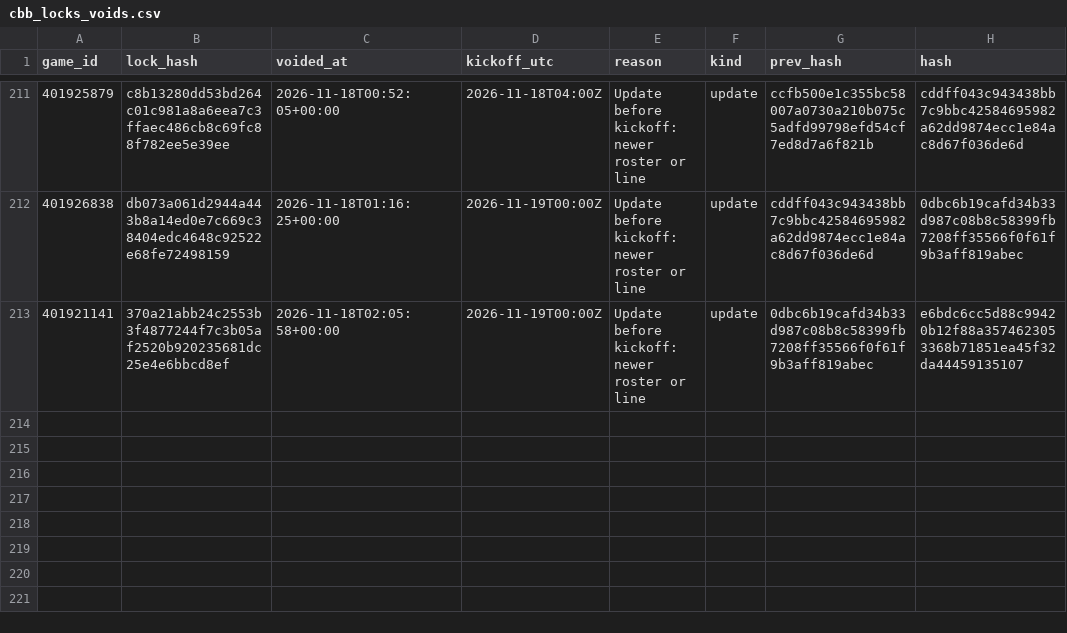
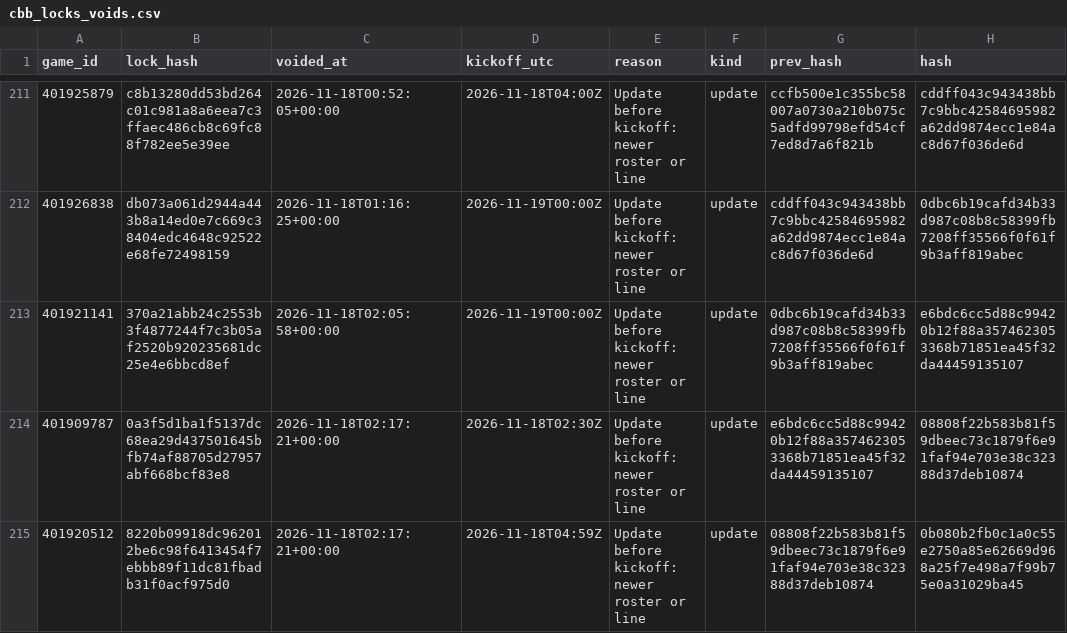
Before and after one commit to Seed808/theesness-data, a CSV file: model/ledger/cbb_locks_voids.csv, drawn as a sheet; only a part is shown, gaps mark what is left out; the diff names each change by its address in the sheet, - before the commit and + after, or states it on an @@ line.

```diff
--- a/model/ledger/cbb_locks_voids.csv
+++ b/model/ledger/cbb_locks_voids.csv
+row 214: 401909787 | 0a3f5d1ba1f5137dc68ea29d437501645bfb74af88705d27957abf668bcf83e8 | 2026-11-18T02:17:21+00:00 | 2026-11-18T02:30Z | Update before kickoff: newer roster or line | update | e6bdc6cc5d88c99420b12f88a3574623053368b71851ea45f32da44459135107 | 08808f22b583b81f59dbeec73c1879f6e91faf94e703e38c32388d37deb10874
+row 215: 401920512 | 8220b09918dc962012be6c98f6413454f7ebbb89f11dc81fbadb31f0acf975d0 | 2026-11-18T02:17:21+00:00 | 2026-11-18T04:59Z | Update before kickoff: newer roster or line | update | 08808f22b583b81f59dbeec73c1879f6e91faf94e703e38c32388d37deb10874 | 0b080b2fb0c1a0c55e2750a85e62669d968a25f7e498a7f99b75e0a31029ba45
```
Also changed, not shown: model/ledger/cbb_locks.csv, model/ledger/firstline_cbb.csv, 15 other files.
